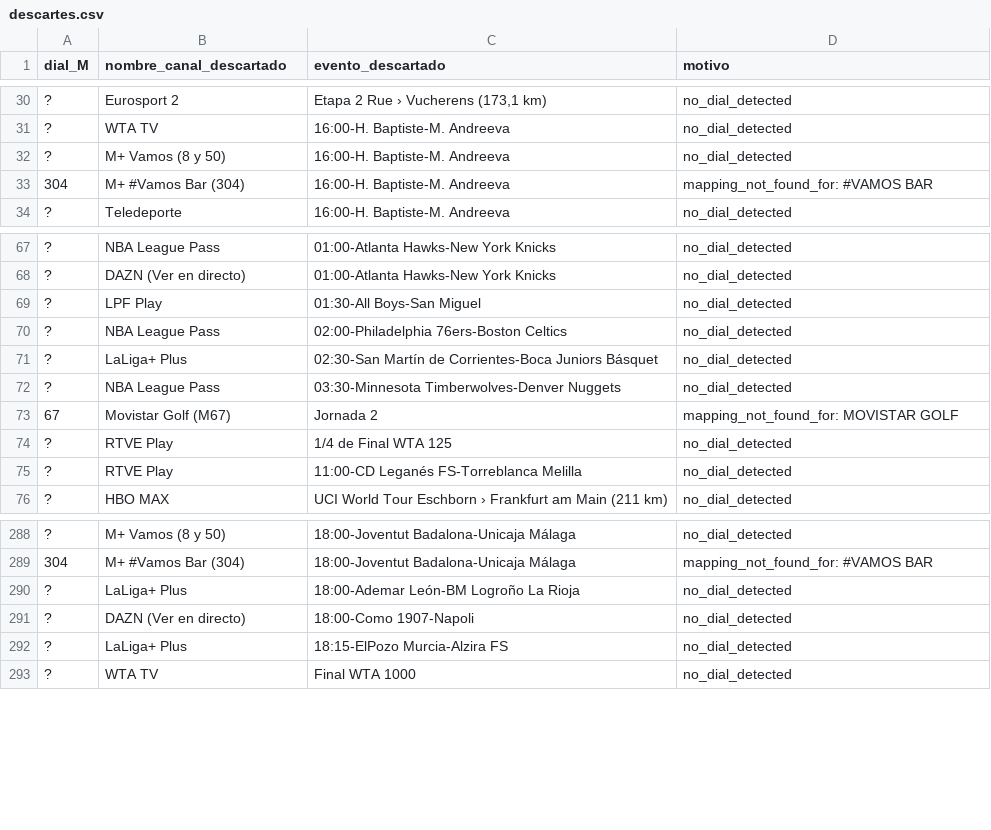
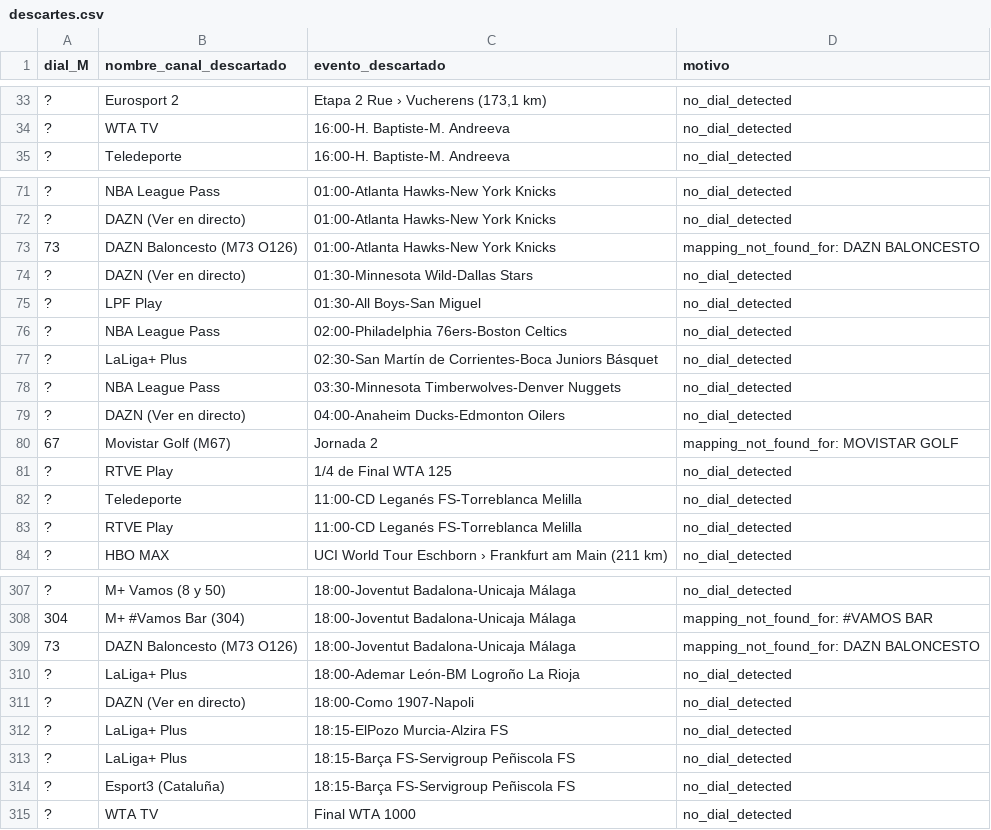
Before and after one commit to ezdakit/zukzeuk_listas, a CSV file: canales/descartes.csv, drawn as a sheet; only a part is shown, gaps mark what is left out; removed rows and columns are numbered as before the commit, all else as after; the diff covers the shown part only; the diff names each change by its address in the sheet, - before the commit and + after, or states it on an @@ line.

```diff
--- a/canales/descartes.csv
+++ b/canales/descartes.csv
-row 32: ? | M+ Vamos (8 y 50) | 16:00-H. Baptiste-M. Andreeva | no_dial_detected
-row 33: 304 | M+ #Vamos Bar (304) | 16:00-H. Baptiste-M. Andreeva | mapping_not_found_for: #VAMOS BAR
+row 73: 73 | DAZN Baloncesto (M73 O126) | 01:00-Atlanta Hawks-New York Knicks | mapping_not_found_for: DAZN BALONCESTO
+row 74: ? | DAZN (Ver en directo) | 01:30-Minnesota Wild-Dallas Stars | no_dial_detected
+row 79: ? | DAZN (Ver en directo) | 04:00-Anaheim Ducks-Edmonton Oilers | no_dial_detected
+row 82: ? | Teledeporte | 11:00-CD Leganés FS-Torreblanca Melilla | no_dial_detected
+row 309: 73 | DAZN Baloncesto (M73 O126) | 18:00-Joventut Badalona-Unicaja Málaga | mapping_not_found_for: DAZN BALONCESTO
+row 313: ? | LaLiga+ Plus | 18:15-Barça FS-Servigroup Peñiscola FS | no_dial_detected
+row 314: ? | Esport3 (Cataluña) | 18:15-Barça FS-Servigroup Peñiscola FS | no_dial_detected
```
Also changed, not shown: 25 added rows, 4 removed rows and 6 edited cells elsewhere in this file, canales/correspondencias.csv, canales/eventos_canales.csv, 4 other files.
